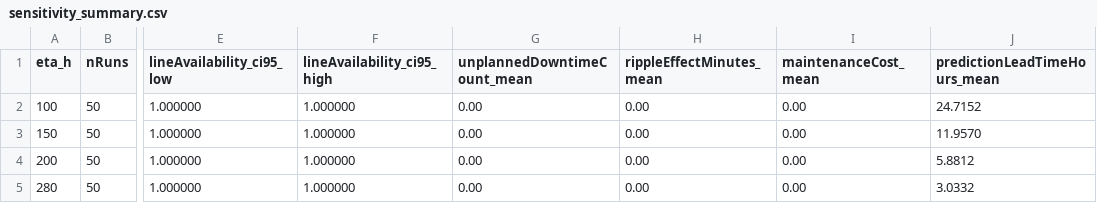
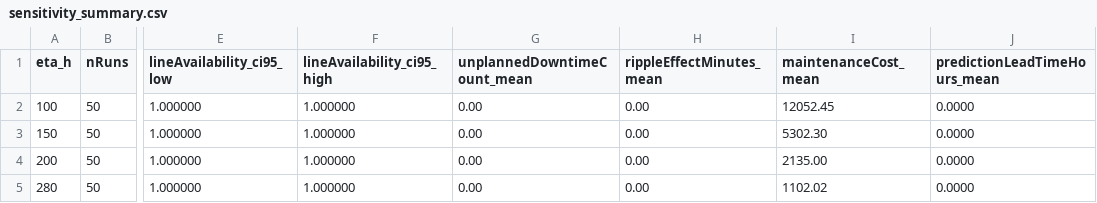
Before and after one commit to cooooooosdas/Anylogic, a CSV file: results/sensitivity/sensitivity_summary.csv, drawn as a sheet; only a part is shown, gaps mark what is left out; the diff names each change by its address in the sheet, - before the commit and + after, or states it on an @@ line.

```diff
--- a/results/sensitivity/sensitivity_summary.csv
+++ b/results/sensitivity/sensitivity_summary.csv
-I2 (maintenanceCost_mean): 0.00
+I2 (maintenanceCost_mean): 12052.45
-J2 (predictionLeadTimeHours_mean): 24.7152
+J2 (predictionLeadTimeHours_mean): 0.0000
-I3 (maintenanceCost_mean): 0.00
+I3 (maintenanceCost_mean): 5302.30
-J3 (predictionLeadTimeHours_mean): 11.9570
+J3 (predictionLeadTimeHours_mean): 0.0000
-I4 (maintenanceCost_mean): 0.00
+I4 (maintenanceCost_mean): 2135.00
-J4 (predictionLeadTimeHours_mean): 5.8812
+J4 (predictionLeadTimeHours_mean): 0.0000
-I5 (maintenanceCost_mean): 0.00
+I5 (maintenanceCost_mean): 1102.02
-J5 (predictionLeadTimeHours_mean): 3.0332
+J5 (predictionLeadTimeHours_mean): 0.0000
```
Also changed, not shown: results/experiment_baseline.csv, results/experiment_optimized.csv, 14 other files.
